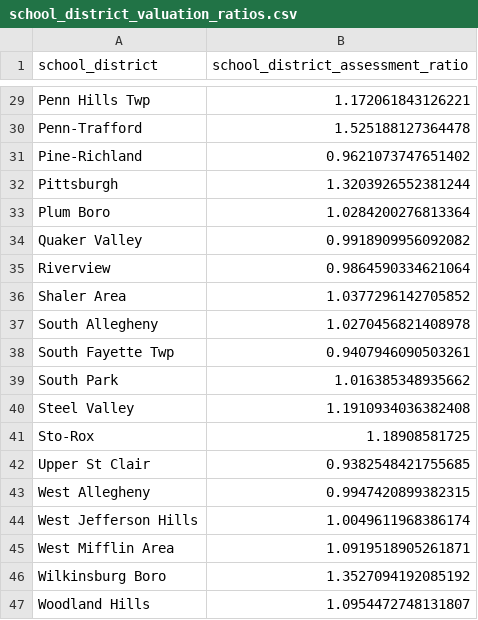
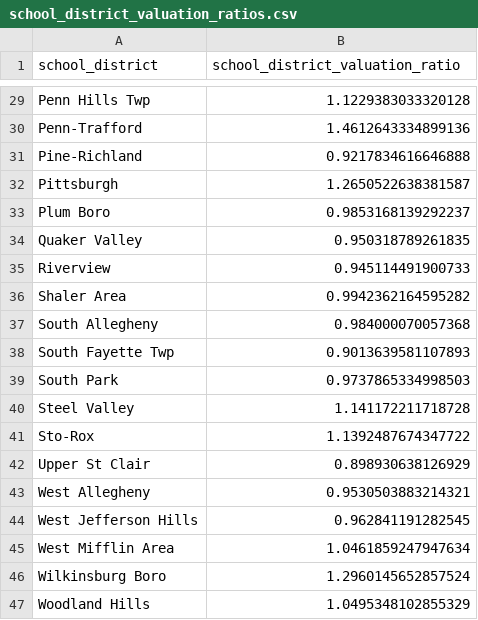
Before and after one commit to prohousingpgh/agc_assessments, a CSV file: output/school_district_valuation_ratios.csv, drawn as a sheet; only a part is shown, gaps mark what is left out; the diff covers the shown part only; the diff names each change by its address in the sheet, - before the commit and + after, or states it on an @@ line.

```diff
--- a/output/school_district_valuation_ratios.csv
+++ b/output/school_district_valuation_ratios.csv
-B1: school_district_assessment_ratio
+B1: school_district_valuation_ratio
-B29 (school_district_valuation_ratio): 1.172061843126221
+B29 (school_district_valuation_ratio): 1.1229383033320128
-B30 (school_district_valuation_ratio): 1.525188127364478
+B30 (school_district_valuation_ratio): 1.4612643334899136
-B31 (school_district_valuation_ratio): 0.9621073747651402
+B31 (school_district_valuation_ratio): 0.9217834616646888
-B32 (school_district_valuation_ratio): 1.3203926552381244
+B32 (school_district_valuation_ratio): 1.2650522638381587
-B33 (school_district_valuation_ratio): 1.0284200276813364
+B33 (school_district_valuation_ratio): 0.9853168139292237
-B34 (school_district_valuation_ratio): 0.9918909956092082
+B34 (school_district_valuation_ratio): 0.950318789261835
-B35 (school_district_valuation_ratio): 0.9864590334621064
+B35 (school_district_valuation_ratio): 0.945114491900733
-B36 (school_district_valuation_ratio): 1.0377296142705852
+B36 (school_district_valuation_ratio): 0.9942362164595282
-B37 (school_district_valuation_ratio): 1.0270456821408978
+B37 (school_district_valuation_ratio): 0.984000070057368
-B38 (school_district_valuation_ratio): 0.9407946090503261
+B38 (school_district_valuation_ratio): 0.9013639581107893
-B39 (school_district_valuation_ratio): 1.016385348935662
+B39 (school_district_valuation_ratio): 0.9737865334998503
-B40 (school_district_valuation_ratio): 1.1910934036382408
+B40 (school_district_valuation_ratio): 1.141172211718728
-B41 (school_district_valuation_ratio): 1.18908581725
+B41 (school_district_valuation_ratio): 1.1392487674347722
-B42 (school_district_valuation_ratio): 0.9382548421755685
+B42 (school_district_valuation_ratio): 0.898930638126929
-B43 (school_district_valuation_ratio): 0.9947420899382315
+B43 (school_district_valuation_ratio): 0.9530503883214321
-B44 (school_district_valuation_ratio): 1.0049611968386174
+B44 (school_district_valuation_ratio): 0.962841191282545
-B45 (school_district_valuation_ratio): 1.0919518905261871
+B45 (school_district_valuation_ratio): 1.0461859247947634
-B46 (school_district_valuation_ratio): 1.3527094192085192
+B46 (school_district_valuation_ratio): 1.2960145652857524
-B47 (school_district_valuation_ratio): 1.0954472748131807
+B47 (school_district_valuation_ratio): 1.0495348102855329
```
Also changed, not shown: 27 edited cells elsewhere in this file, output/municipality_valuation_ratios.csv, 2 other files.
